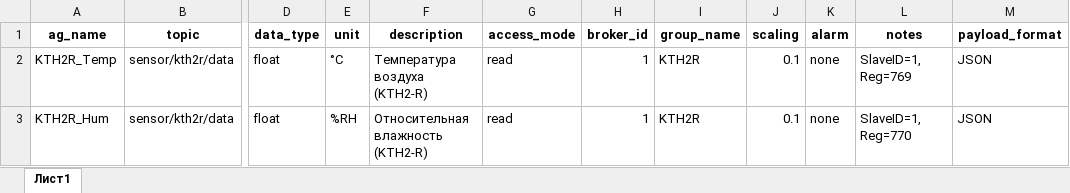
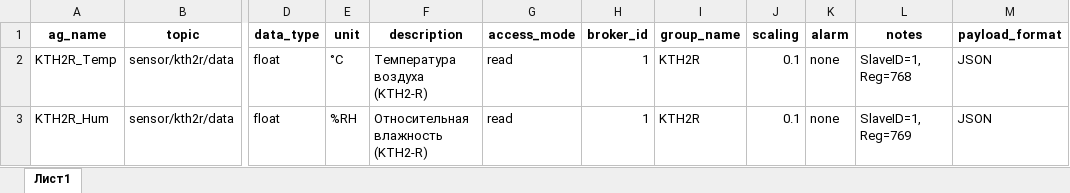
Before and after one commit to EkkaKEA/BridgeHub, an Excel workbook: КартаMQTT.xlsx, sheet Лист1, drawn as a sheet; only a part is shown, gaps mark what is left out; values as stored, in another font and other column widths than the file's, no borders; the diff names each change by its address in the sheet, - before the commit and + after, or states it on an @@ line.

```diff
--- a/КартаMQTT.xlsx (sheet Лист1)
+++ b/КартаMQTT.xlsx (sheet Лист1)
-L2 (notes): SlaveID=1, Reg=769
+L2 (notes): SlaveID=1, Reg=768
-L3 (notes): SlaveID=1, Reg=770
+L3 (notes): SlaveID=1, Reg=769
```
Also changed, not shown: 1 other file.
